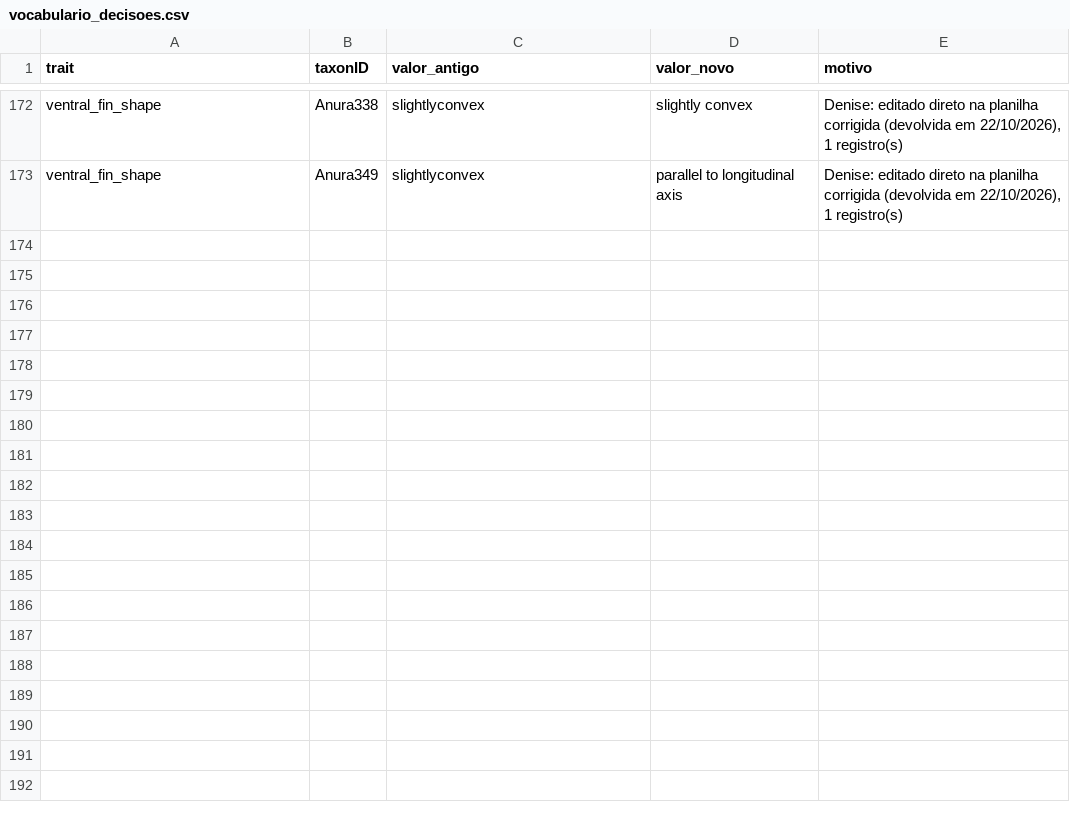
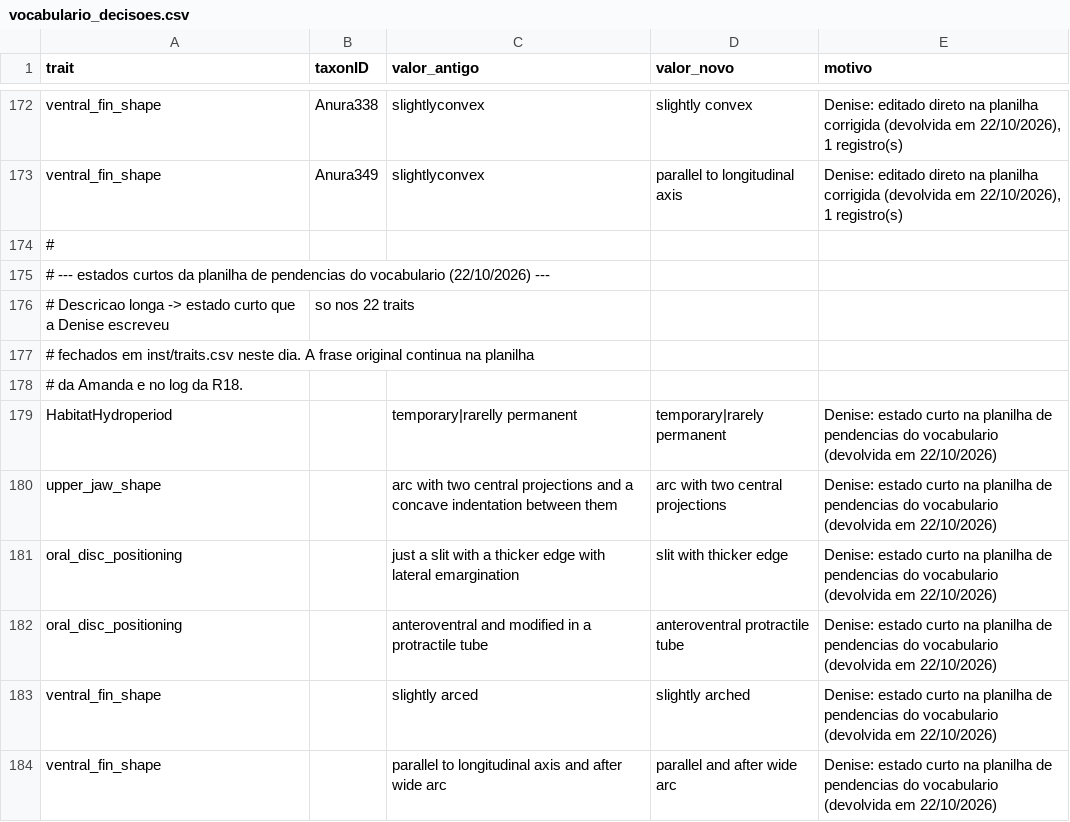
Before and after one commit to diogoprov/tadpole_lifehistory_database, a CSV file: inst/vocabulario_decisoes.csv, drawn as a sheet; only a part is shown, gaps mark what is left out; the diff covers the shown part only; the diff names each change by its address in the sheet, - before the commit and + after, or states it on an @@ line.

```diff
--- a/inst/vocabulario_decisoes.csv
+++ b/inst/vocabulario_decisoes.csv
+row 174: #
+row 175: # --- estados curtos da planilha de pendencias do vocabulario (22/10/2026) ---
+row 176: # Descricao longa -> estado curto que a Denise escreveu | so nos 22 traits
+row 177: # fechados em inst/traits.csv neste dia. A frase original continua na planilha
+row 178: # da Amanda e no log da R18.
+row 179: HabitatHydroperiod |  | temporary|rarelly permanent | temporary|rarely permanent | Denise: estado curto na planilha de pendencias do vocabulario (devolvida em 22/10/2026)
+row 180: upper_jaw_shape |  | arc with two central projections and a concave indentation between them | arc with two central projections | Denise: estado curto na planilha de pendencias do vocabulario (devolvida em 22/10/2026)
+row 181: oral_disc_positioning |  | just a slit with a thicker edge with lateral emargination | slit with thicker edge | Denise: estado curto na planilha de pendencias do vocabulario (devolvida em 22/10/2026)
+row 182: oral_disc_positioning |  | anteroventral and modified in a protractile tube | anteroventral protractile tube | Denise: estado curto na planilha de pendencias do vocabulario (devolvida em 22/10/2026)
+row 183: ventral_fin_shape |  | slightly arced | slightly arched | Denise: estado curto na planilha de pendencias do vocabulario (devolvida em 22/10/2026)
+row 184: ventral_fin_shape |  | parallel to longitudinal axis and after wide arc | parallel and after wide arc | Denise: estado curto na planilha de pendencias do vocabulario (devolvida em 22/10/2026)
```
Also changed, not shown: 10 added rows elsewhere in this file, inst/traits.csv, 1 other file.
